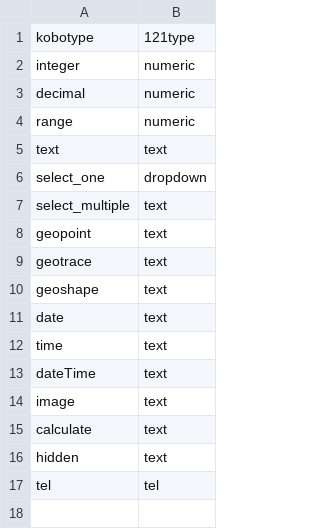
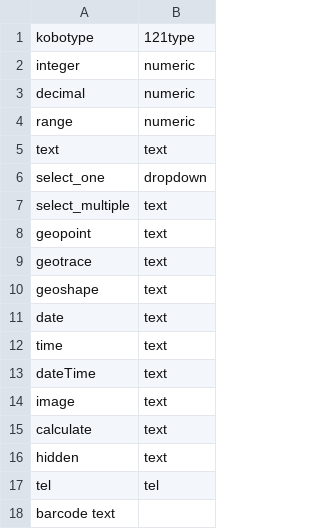
Before and after one commit to rodekruis/kobo-connect, a CSV file: mappings/kobo121fieldtypes.csv, drawn as a sheet; the diff names each change by its address in the sheet, - before the commit and + after, or states it on an @@ line.

Commit message:
add support for kobo barcode questiontype

```diff
--- a/mappings/kobo121fieldtypes.csv
+++ b/mappings/kobo121fieldtypes.csv
+row 18: barcode text
```
